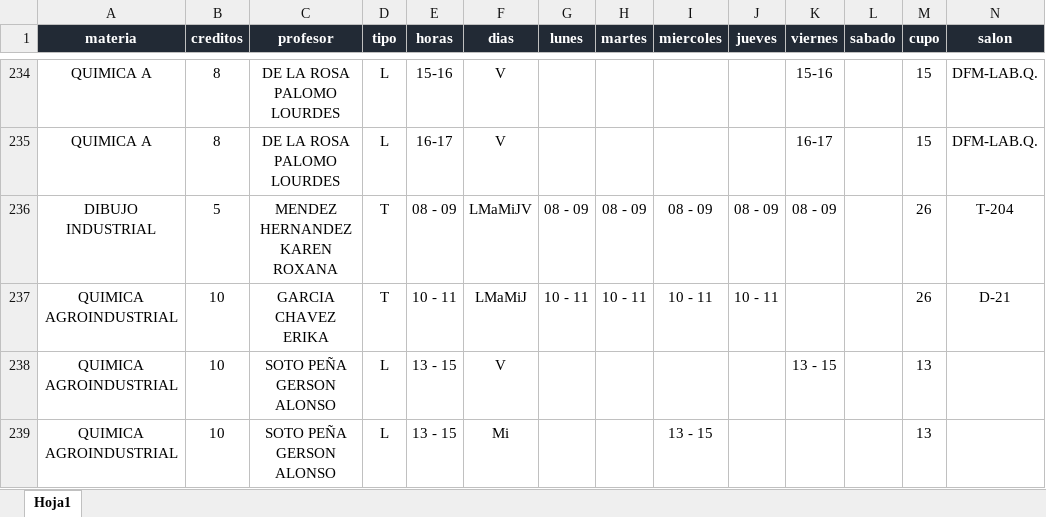
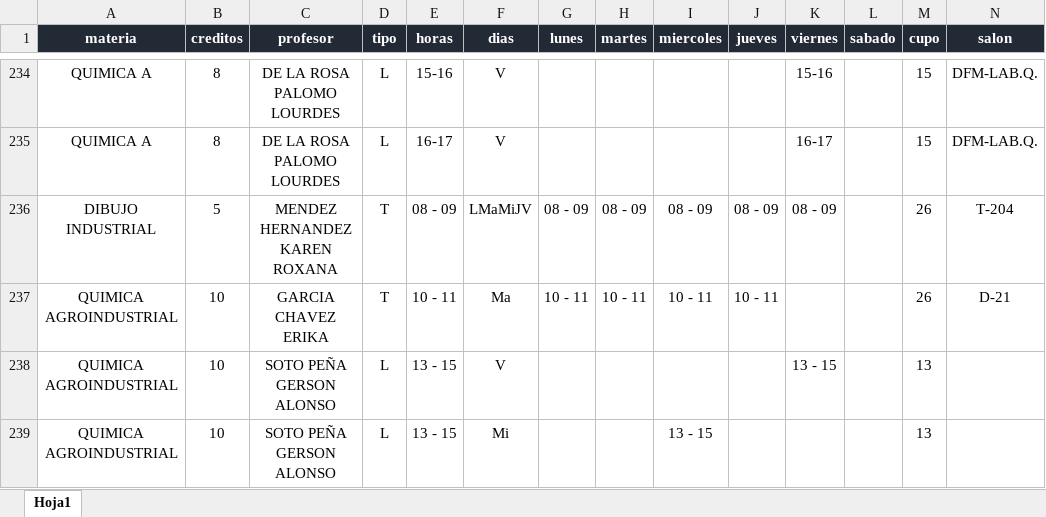
Before and after one commit to EDanielVallejoL/Integrador-Horarios, an Excel workbook: HorariosCompletos.xlsx, sheet Hoja1, drawn as a sheet; only a part is shown, gaps mark what is left out; values as stored, in another font and other column widths than the file's, no borders; the diff names each change by its address in the sheet, - before the commit and + after, or states it on an @@ line.

```diff
--- a/HorariosCompletos.xlsx (sheet Hoja1)
+++ b/HorariosCompletos.xlsx (sheet Hoja1)
-F237 (dias): LMaMiJ
+F237 (dias): Ma
```
Also changed, not shown: public/archivos/HorariosCompletos.xlsx, 1 other file.
